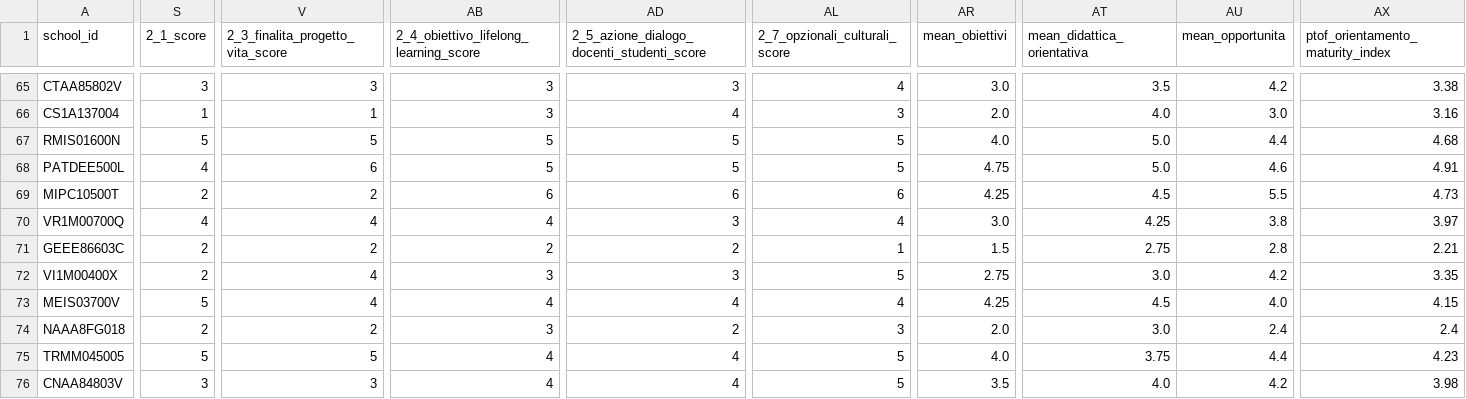
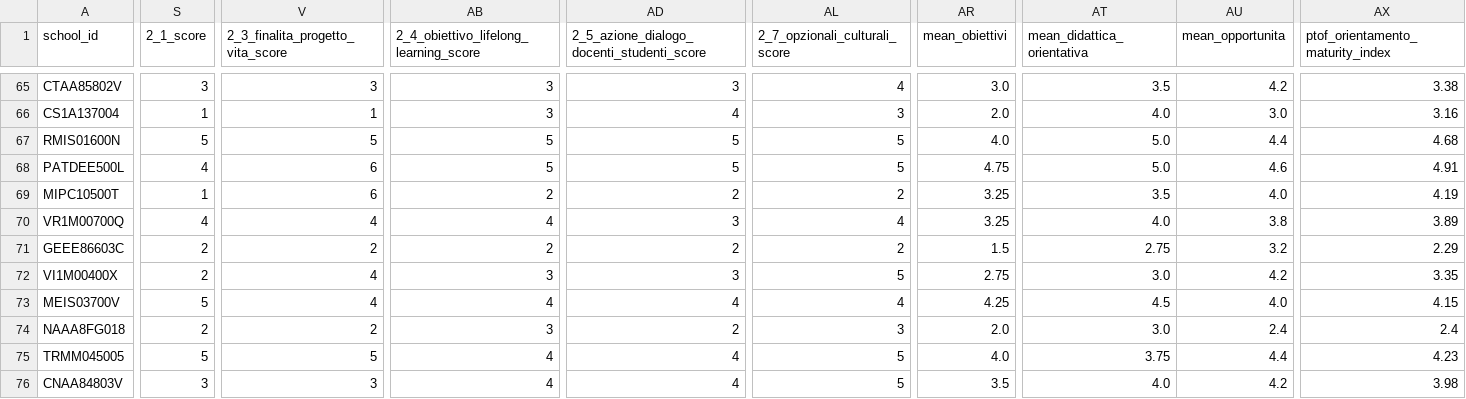
Before and after one commit to nugh75/orienta_piu, a CSV file: data/analysis_summary.csv, drawn as a sheet; only a part is shown, gaps mark what is left out; the diff covers the shown part only; the diff names each change by its address in the sheet, - before the commit and + after, or states it on an @@ line.

```diff
--- a/data/analysis_summary.csv
+++ b/data/analysis_summary.csv
-S69 (2_1_score): 2
+S69 (2_1_score): 1
-V69 (2_3_finalita_progetto_vita_score): 2
+V69 (2_3_finalita_progetto_vita_score): 6
-AB69: 6
+AB69: 2
-AD69: 6
+AD69: 2
-AL69 (2_7_opzionali_culturali_score): 6
+AL69 (2_7_opzionali_culturali_score): 2
-AR69 (mean_obiettivi): 4.25
+AR69 (mean_obiettivi): 3.25
-AT69 (mean_didattica_orientativa): 4.5
+AT69 (mean_didattica_orientativa): 3.5
-AU69 (mean_opportunita): 5.5
+AU69 (mean_opportunita): 4.0
-AX69 (ptof_orientamento_maturity_index): 4.73
+AX69 (ptof_orientamento_maturity_index): 4.19
-AR70 (mean_obiettivi): 3.0
+AR70 (mean_obiettivi): 3.25
-AT70 (mean_didattica_orientativa): 4.25
+AT70 (mean_didattica_orientativa): 4.0
-AX70 (ptof_orientamento_maturity_index): 3.97
+AX70 (ptof_orientamento_maturity_index): 3.89
-AL71 (2_7_opzionali_culturali_score): 1
+AL71 (2_7_opzionali_culturali_score): 2
-AU71 (mean_opportunita): 2.8
+AU71 (mean_opportunita): 3.2
-AX71 (ptof_orientamento_maturity_index): 2.21
+AX71 (ptof_orientamento_maturity_index): 2.29
```
Also changed, not shown: 11 edited cells elsewhere in this file, 24 other files.
